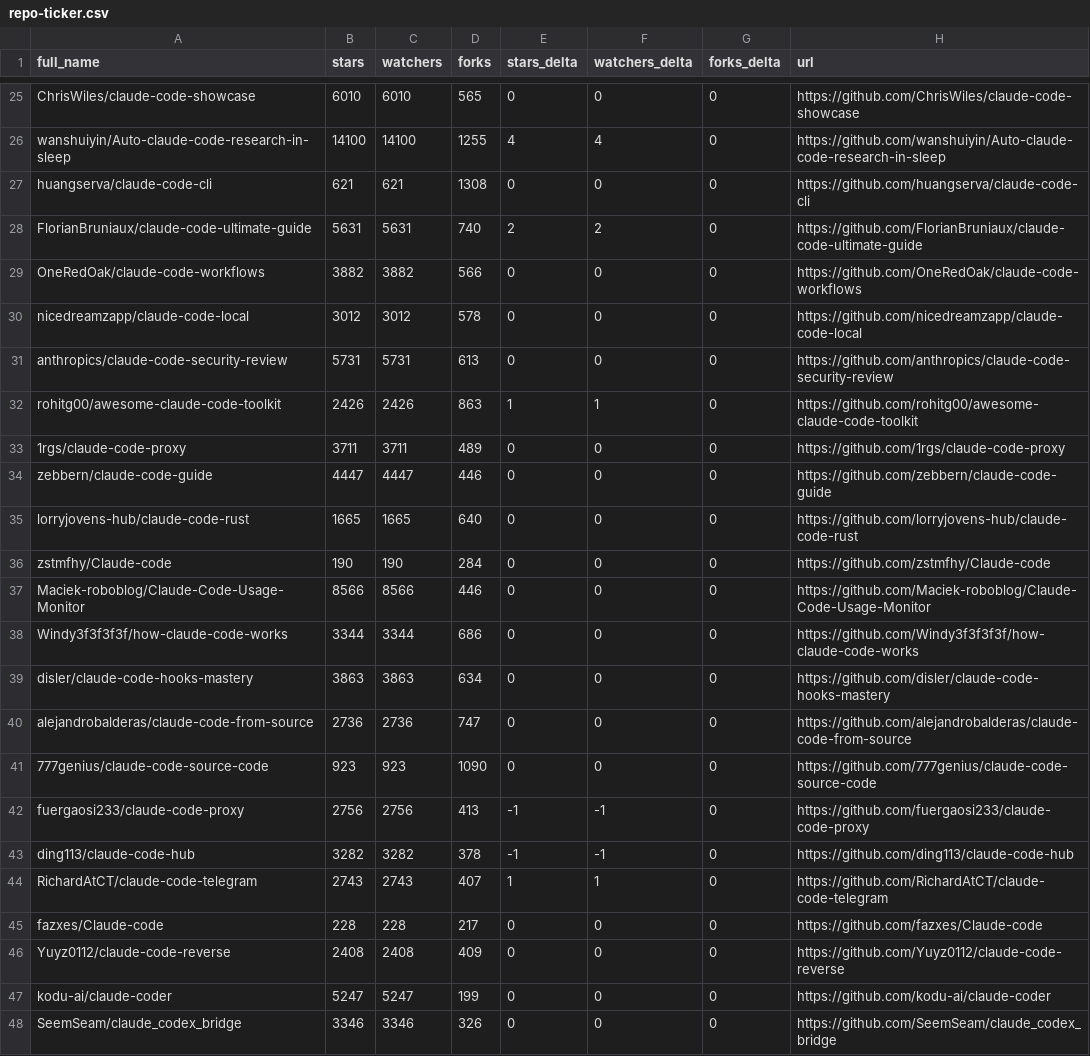
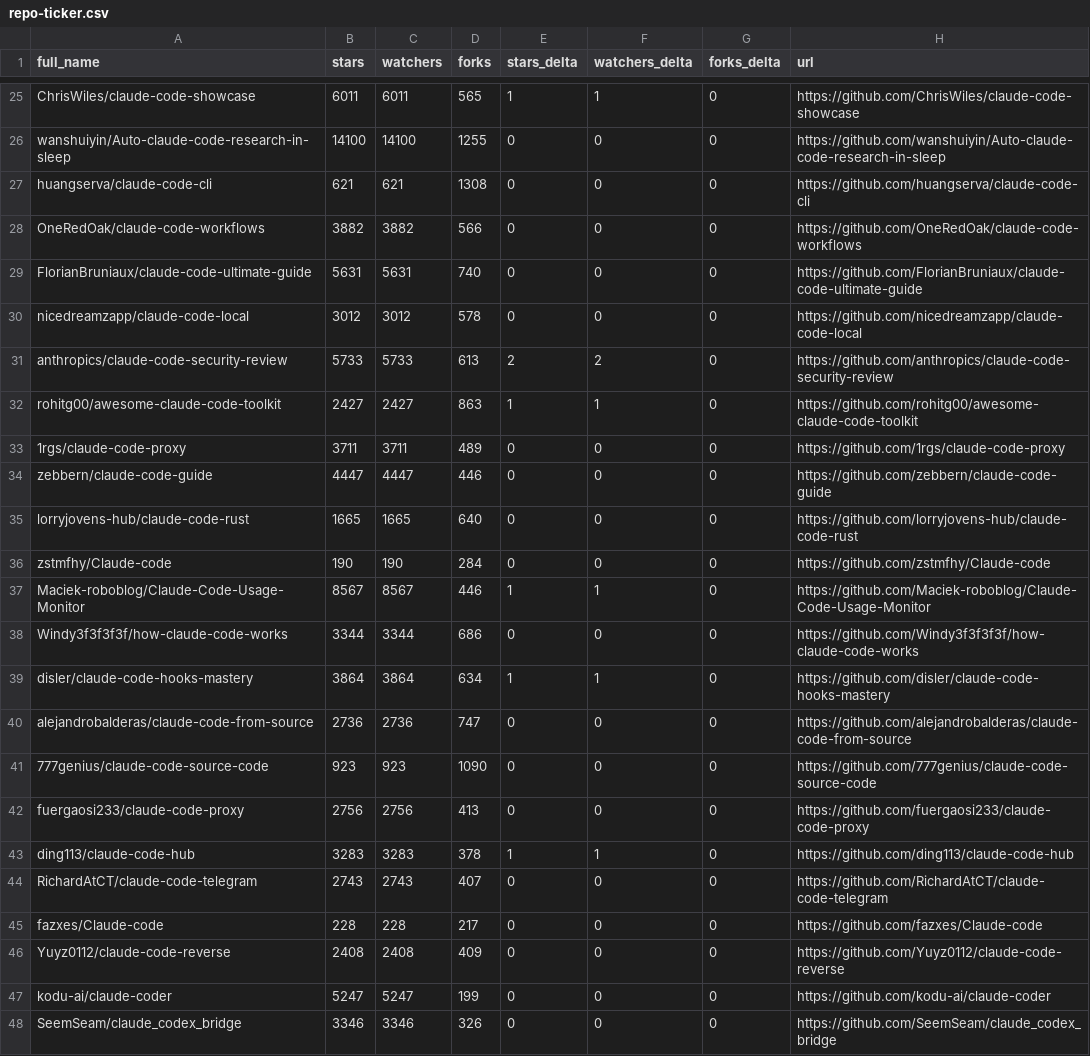
Before and after one commit to mattburnham/awesome-claude-code, a CSV file: data/repo-ticker.csv, drawn as a sheet; only a part is shown, gaps mark what is left out; removed rows and columns are numbered as before the commit, all else as after; the diff covers the shown part only; the diff names each change by its address in the sheet, - before the commit and + after, or states it on an @@ line.

```diff
--- a/data/repo-ticker.csv
+++ b/data/repo-ticker.csv
-B25 (stars): 6010
+B25 (stars): 6011
-C25 (watchers): 6010
+C25 (watchers): 6011
-E25 (stars_delta): 0
+E25 (stars_delta): 1
-F25 (watchers_delta): 0
+F25 (watchers_delta): 1
-E26 (stars_delta): 4
+E26 (stars_delta): 0
-F26 (watchers_delta): 4
+F26 (watchers_delta): 0
-row 28: FlorianBruniaux/claude-code-ultimate-guide | 5631 | 5631 | 740 | 2 | 2 | 0 | https://github.com/FlorianBruniaux/claude-code-ultimate-guide
+row 29: FlorianBruniaux/claude-code-ultimate-guide | 5631 | 5631 | 740 | 0 | 0 | 0 | https://github.com/FlorianBruniaux/claude-code-ultimate-guide
-B31 (stars): 5731
+B31 (stars): 5733
-C31 (watchers): 5731
+C31 (watchers): 5733
-E31 (stars_delta): 0
+E31 (stars_delta): 2
-F31 (watchers_delta): 0
+F31 (watchers_delta): 2
-B32 (stars): 2426
+B32 (stars): 2427
-C32 (watchers): 2426
+C32 (watchers): 2427
-B37 (stars): 8566
+B37 (stars): 8567
-C37 (watchers): 8566
+C37 (watchers): 8567
-E37 (stars_delta): 0
+E37 (stars_delta): 1
-F37 (watchers_delta): 0
+F37 (watchers_delta): 1
-B39 (stars): 3863
+B39 (stars): 3864
-C39 (watchers): 3863
+C39 (watchers): 3864
-E39 (stars_delta): 0
+E39 (stars_delta): 1
-F39 (watchers_delta): 0
+F39 (watchers_delta): 1
-E42 (stars_delta): -1
+E42 (stars_delta): 0
-F42 (watchers_delta): -1
+F42 (watchers_delta): 0
-B43 (stars): 3282
+B43 (stars): 3283
-C43 (watchers): 3282
+C43 (watchers): 3283
-E43 (stars_delta): -1
+E43 (stars_delta): 1
-F43 (watchers_delta): -1
+F43 (watchers_delta): 1
-E44 (stars_delta): 1
+E44 (stars_delta): 0
-F44 (watchers_delta): 1
+F44 (watchers_delta): 0
```
Also changed, not shown: 1 added row, 1 removed row, 1 moved row and 115 edited cells elsewhere in this file, 2 other files.
